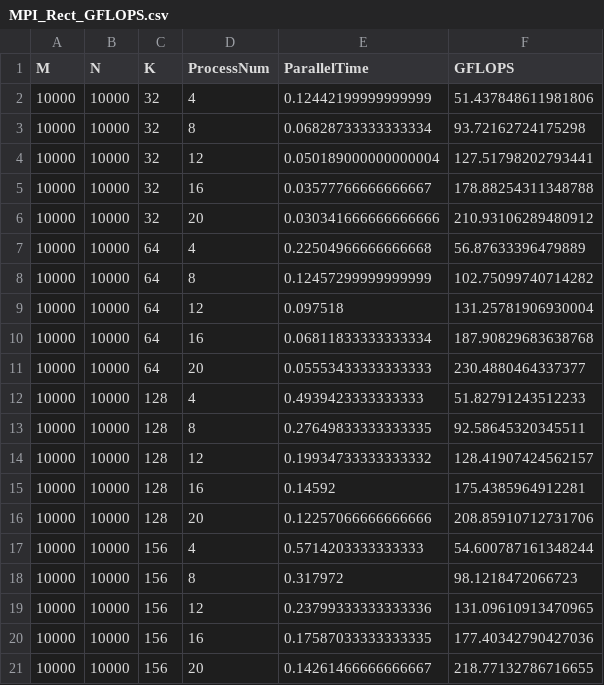
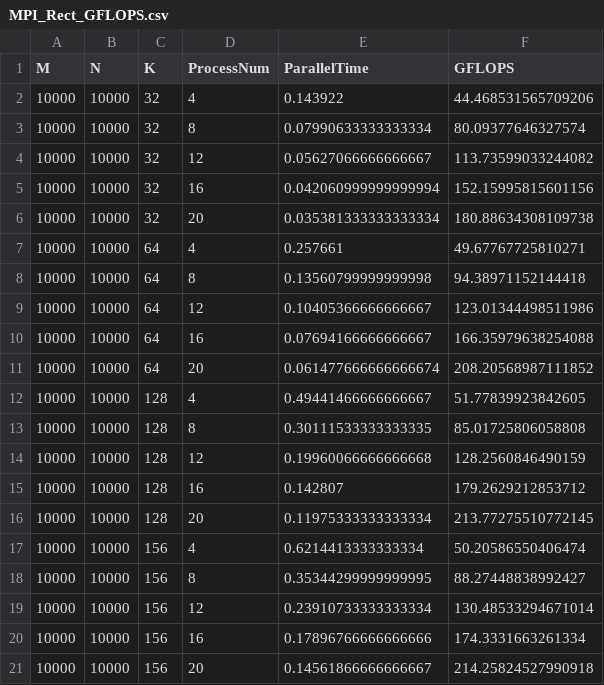
Before and after one commit to SimoneNicosanti/SCPA_Project, a CSV file: project/Results/MPI/Generated/MPI_Rect_GFLOPS.csv, drawn as a sheet.

```diff
--- a/project/Results/MPI/Generated/MPI_Rect_GFLOPS.csv
+++ b/project/Results/MPI/Generated/MPI_Rect_GFLOPS.csv
@@ -1,21 +1,21 @@
 M,N,K,ProcessNum,ParallelTime,GFLOPS
-10000,10000,32,4,0.12442199999999999,51.437848611981806
-10000,10000,32,8,0.06828733333333334,93.72162724175298
-10000,10000,32,12,0.050189000000000004,127.51798202793441
-10000,10000,32,16,0.03577766666666667,178.88254311348788
-10000,10000,32,20,0.030341666666666666,210.93106289480912
-10000,10000,64,4,0.22504966666666668,56.87633396479889
-10000,10000,64,8,0.12457299999999999,102.75099740714282
-10000,10000,64,12,0.097518,131.25781906930004
-10000,10000,64,16,0.06811833333333334,187.90829683638768
-10000,10000,64,20,0.05553433333333333,230.4880464337377
-10000,10000,128,4,0.4939423333333333,51.82791243512233
-10000,10000,128,8,0.27649833333333335,92.58645320345511
-10000,10000,128,12,0.19934733333333332,128.41907424562157
-10000,10000,128,16,0.14592,175.4385964912281
-10000,10000,128,20,0.12257066666666666,208.85910712731706
-10000,10000,156,4,0.5714203333333333,54.600787161348244
-10000,10000,156,8,0.317972,98.1218472066723
-10000,10000,156,12,0.23799333333333336,131.09610913470965
-10000,10000,156,16,0.17587033333333335,177.40342790427036
-10000,10000,156,20,0.14261466666666667,218.77132786716655
+10000,10000,32,4,0.143922,44.468531565709206
+10000,10000,32,8,0.07990633333333334,80.09377646327574
+10000,10000,32,12,0.05627066666666667,113.73599033244082
+10000,10000,32,16,0.042060999999999994,152.15995815601156
+10000,10000,32,20,0.035381333333333334,180.88634308109738
+10000,10000,64,4,0.257661,49.67767725810271
+10000,10000,64,8,0.13560799999999998,94.38971152144418
+10000,10000,64,12,0.10405366666666667,123.01344498511986
+10000,10000,64,16,0.07694166666666667,166.35979638254088
+10000,10000,64,20,0.061477666666666674,208.20568987111852
+10000,10000,128,4,0.49441466666666667,51.77839923842605
+10000,10000,128,8,0.30111533333333335,85.01725806058808
+10000,10000,128,12,0.19960066666666668,128.2560846490159
+10000,10000,128,16,0.142807,179.2629212853712
+10000,10000,128,20,0.11975333333333334,213.77275510772145
+10000,10000,156,4,0.6214413333333334,50.20586550406474
+10000,10000,156,8,0.35344299999999995,88.27448838992427
+10000,10000,156,12,0.23910733333333334,130.48533294671014
+10000,10000,156,16,0.17896766666666666,174.3331663261334
+10000,10000,156,20,0.14561866666666667,214.25824527990918
```
Also changed, not shown: project/Results/CUDA/Generated/CUDA_Rect_Comparisons.csv, project/Results/CUDA/Generated/CUDA_Rect_GFLOPS.csv, 23 other files.
